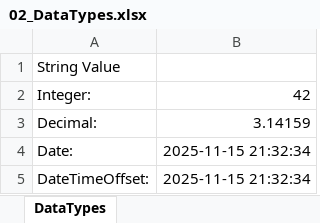
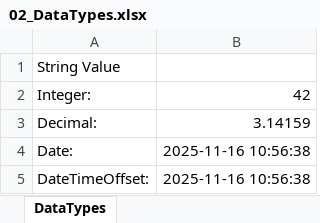
Before and after one commit to frj72/FRJ.Tools.SimpleWorkSheet, an Excel workbook: FRJ.Tools.SimpleWorkSheet.Examples/Output/02_DataTypes.xlsx, sheet DataTypes, drawn as a sheet; values as stored, in another font and other column widths than the file's, no borders; the diff names each change by its address in the sheet, - before the commit and + after, or states it on an @@ line.

```diff
--- a/FRJ.Tools.SimpleWorkSheet.Examples/Output/02_DataTypes.xlsx (sheet DataTypes)
+++ b/FRJ.Tools.SimpleWorkSheet.Examples/Output/02_DataTypes.xlsx (sheet DataTypes)
-B4:B5: 2025-11-15 21:32:34
+B4:B5: 2025-11-16 10:56:38
```
Also changed, not shown: FRJ.Tools.SimpleWorkSheet.Examples/Output/04_CellPositioning.xlsx, FRJ.Tools.SimpleWorkSheet.Examples/Output/07_BackgroundColors.xlsx, 44 other files.
